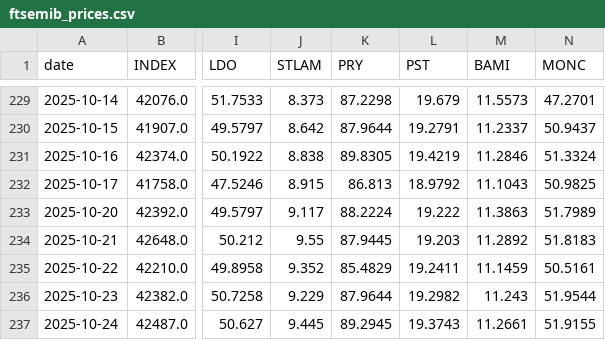
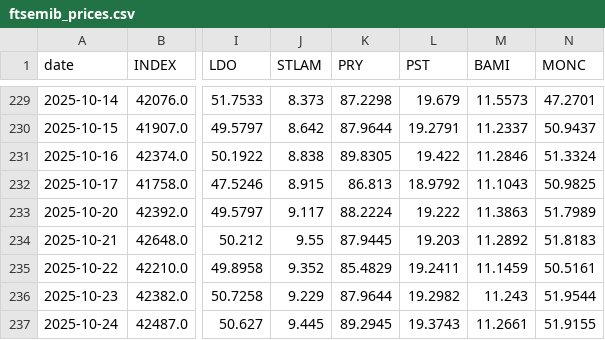
Before and after one commit to VerJokiel/FRANKFURT08, a CSV file: data/markets/ftsemib_prices.csv, drawn as a sheet; only a part is shown, gaps mark what is left out; the diff covers the shown part only; the diff names each change by its address in the sheet, - before the commit and + after, or states it on an @@ line.

```diff
--- a/data/markets/ftsemib_prices.csv
+++ b/data/markets/ftsemib_prices.csv
-L231 (PST): 19.4219
+L231 (PST): 19.422
```
Also changed, not shown: 7 edited cells elsewhere in this file, data/markets/cac40_prices.csv, data/markets/ftse100_prices.csv, 7 other files.
